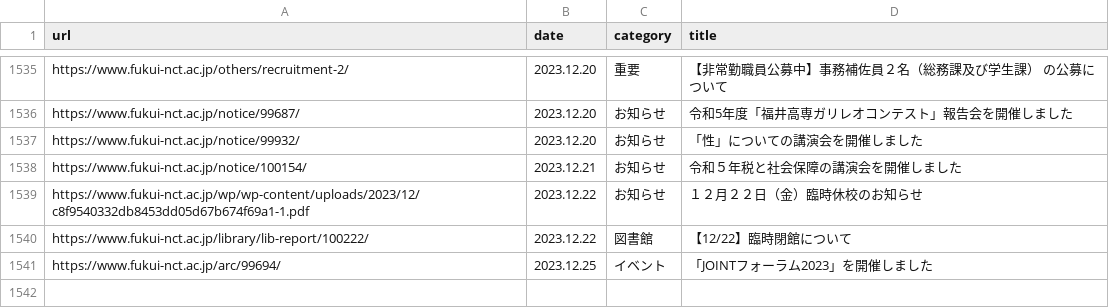
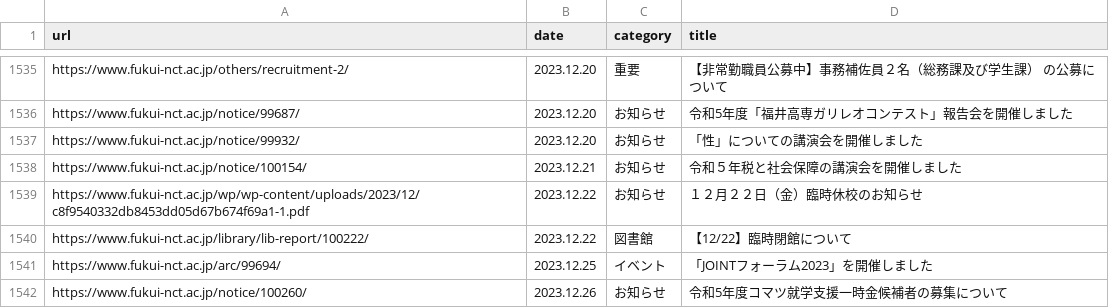
Before and after one commit to code4fukui/fnct-news, a CSV file: fnct-news.csv, drawn as a sheet; only a part is shown, gaps mark what is left out; the diff names each change by its address in the sheet, - before the commit and + after, or states it on an @@ line.

Commit message:
update data

```diff
--- a/fnct-news.csv
+++ b/fnct-news.csv
+row 1542: https://www.fukui-nct.ac.jp/notice/100260/ | 2023.12.26 | お知らせ | 令和5年度コマツ就学支援一時金候補者の募集について
```
